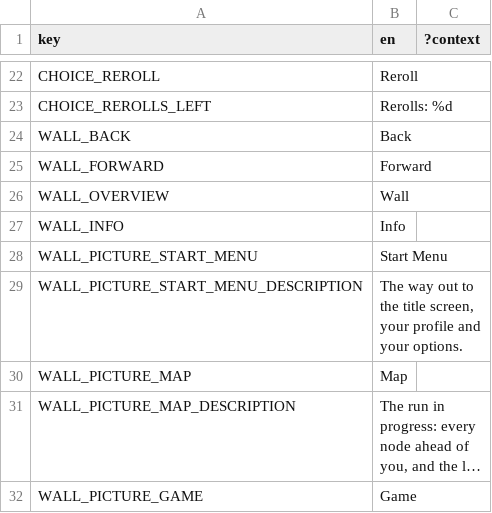
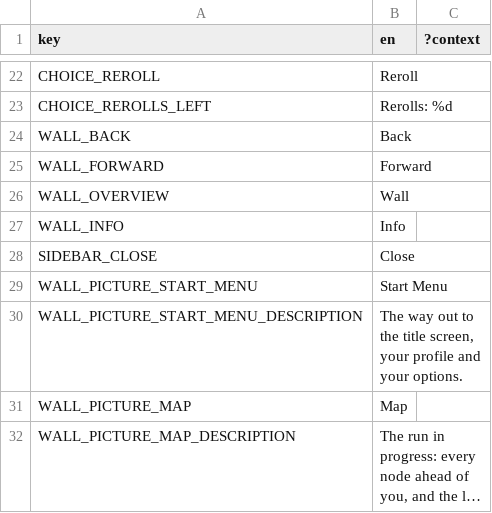
Before and after one commit to ucsdRgross/gamedev, a CSV file: solatro/Locale/localization.csv, drawn as a sheet; only a part is shown, gaps mark what is left out; the shorter side is filled out with more unchanged rows; long unchanged cells end in …; the diff names each change by its address in the sheet, - before the commit and + after, or states it on an @@ line.

```diff
--- a/solatro/Locale/localization.csv
+++ b/solatro/Locale/localization.csv
+row 28: SIDEBAR_CLOSE | Close
```
Also changed, not shown: 9 other files.
